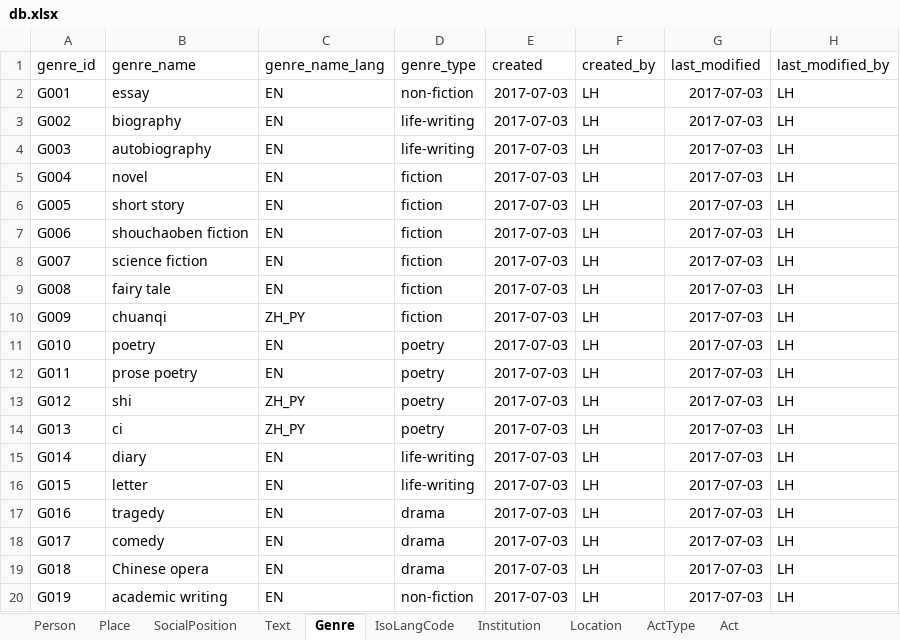
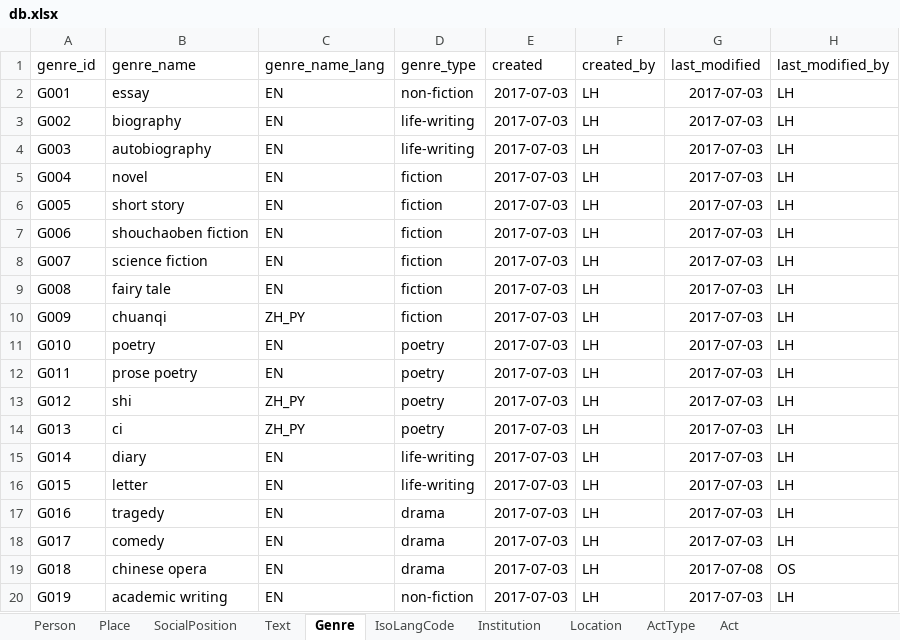
Before and after one commit to readchina/ReadAct, an Excel workbook: SRC/db.xlsx, sheet Genre, drawn as a sheet; values as stored, in another font and other column widths than the file's, no borders; the diff names each change by its address in the sheet, - before the commit and + after, or states it on an @@ line.

```diff
--- a/SRC/db.xlsx (sheet Genre)
+++ b/SRC/db.xlsx (sheet Genre)
-B19 (genre_name): Chinese opera
+B19 (genre_name): chinese opera
-G19 (last_modified): 2017-07-03
+G19 (last_modified): 2017-07-08
-H19 (last_modified_by): LH
+H19 (last_modified_by): OS
```
Also changed, not shown: sheet Person, sheet IsoLangCode, sheet Place, sheet SocialPosition, sheet Text.
